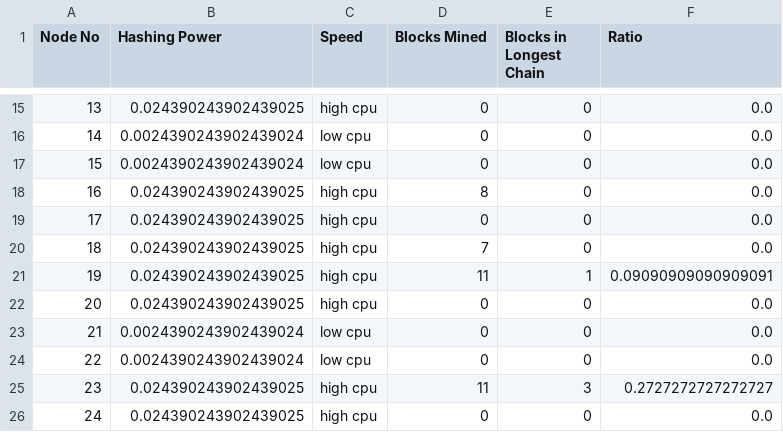
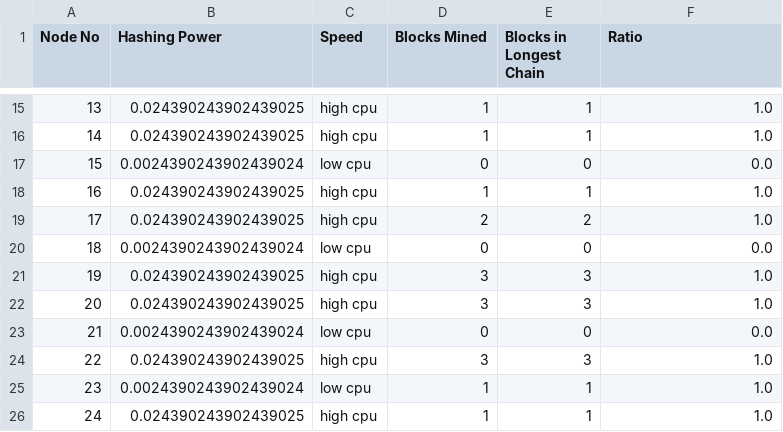
Before and after one commit to ayush-0727/P2P-Cryptocurrency-Network-Simulation, a CSV file: simulation_results.csv, drawn as a sheet; only a part is shown, gaps mark what is left out; the diff covers the shown part only.

```diff
--- a/simulation_results.csv
+++ b/simulation_results.csv
@@ -15,12 +15,12 @@ Node No,Hashing Power,Speed,Blocks Mined,Blocks in Longest Chain,Ratio
-13,0.024390243902439025,high cpu,0,0,0.0
-14,0.0024390243902439024,low cpu,0,0,0.0
+13,0.024390243902439025,high cpu,1,1,1.0
+14,0.024390243902439025,high cpu,1,1,1.0
 15,0.0024390243902439024,low cpu,0,0,0.0
-16,0.024390243902439025,high cpu,8,0,0.0
-17,0.024390243902439025,high cpu,0,0,0.0
-18,0.024390243902439025,high cpu,7,0,0.0
-19,0.024390243902439025,high cpu,11,1,0.09090909090909091
-20,0.024390243902439025,high cpu,0,0,0.0
+16,0.024390243902439025,high cpu,1,1,1.0
+17,0.024390243902439025,high cpu,2,2,1.0
+18,0.0024390243902439024,low cpu,0,0,0.0
+19,0.024390243902439025,high cpu,3,3,1.0
+20,0.024390243902439025,high cpu,3,3,1.0
 21,0.0024390243902439024,low cpu,0,0,0.0
-22,0.0024390243902439024,low cpu,0,0,0.0
-23,0.024390243902439025,high cpu,11,3,0.2727272727272727
-24,0.024390243902439025,high cpu,0,0,0.0
+22,0.024390243902439025,high cpu,3,3,1.0
+23,0.0024390243902439024,low cpu,1,1,1.0
+24,0.024390243902439025,high cpu,1,1,1.0
```
Also changed, not shown: 104 edited cells elsewhere in this file, 58 other files.
